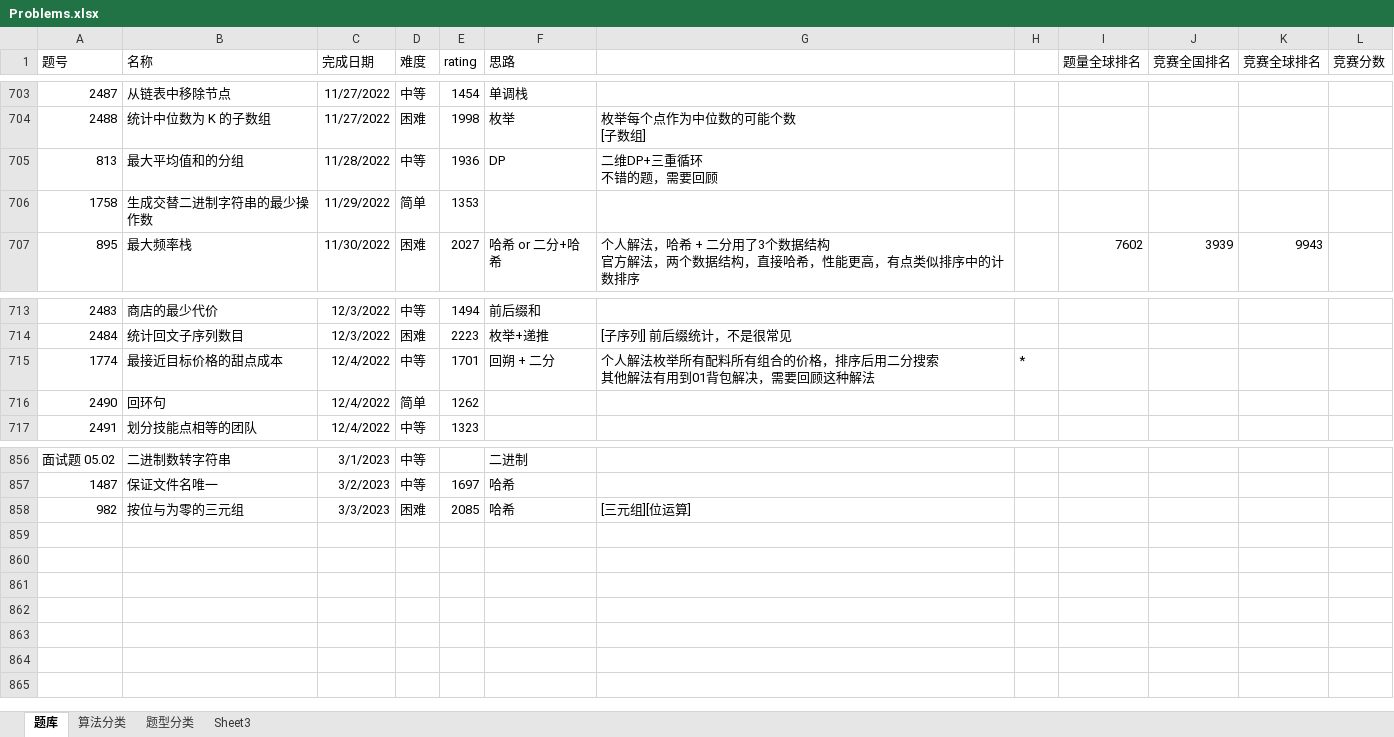
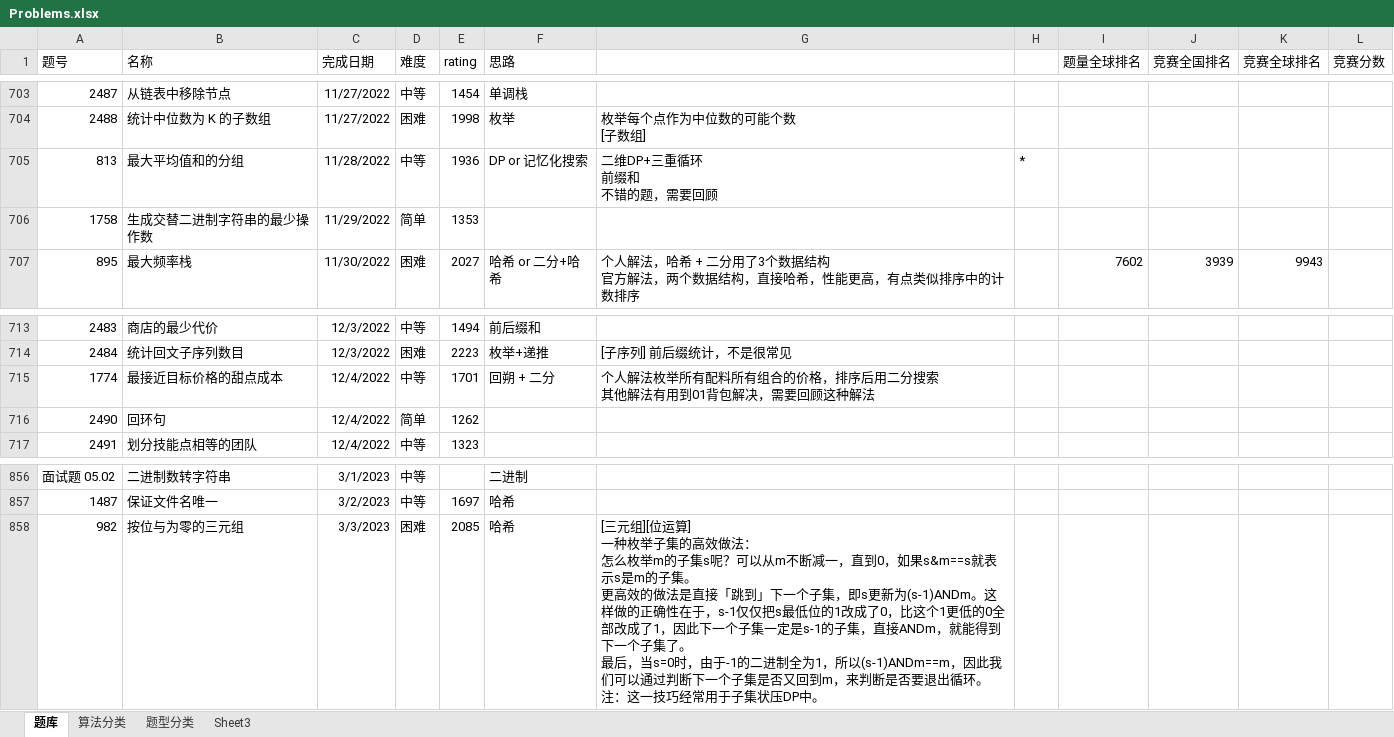
Before and after one commit to wangsun39/leetcode, an Excel workbook: Problems.xlsx, sheet 题库, drawn as a sheet; only a part is shown, gaps mark what is left out; values as stored, in another font and other column widths than the file's, no borders; charts and pictures not drawn; ↵ is a line break in a cell; the diff names each change by its address in the sheet, - before the commit and + after, or states it on an @@ line.

```diff
--- a/Problems.xlsx (sheet 题库)
+++ b/Problems.xlsx (sheet 题库)
-F705 (思路): DP
+F705 (思路): DP or 记忆化搜索
-G705: 二维DP+三重循环 ↵ 不错的题，需要回顾
+G705: 二维DP+三重循环 ↵ 前缀和 ↵ 不错的题，需要回顾
-H705: (empty)
+H705: *
-H715: *
+H715: (empty)
-G858: …位运算]
+G858: …位运算] ↵ 一种枚举子集的高效做法： ↵ 怎么枚举m的子集s呢？可以从m不断减一，直到0，如果s&m==s就表示s是m的子集。 ↵ 更高效的做法是直接「跳到」下一个子集，即s更新为(s-1)ANDm。这样做的正确性在于，s-1仅仅把s最低位的1改成了0，比这个1更低的0全部改成了1，因此下一个子集一定是s-1的子集，直接ANDm，就能得到下一个子集了。 ↵ 最后，当s=0时，由于-1的二进制全为1，所以(s-1)ANDm==m，因此我们可以通过判断下一个子集是否又回到m，来判断是否要退出循环。 ↵ 注：这一技巧经常用于子集状压DP中。
```
Also changed, not shown: sheet 题型分类, 9 other files.
